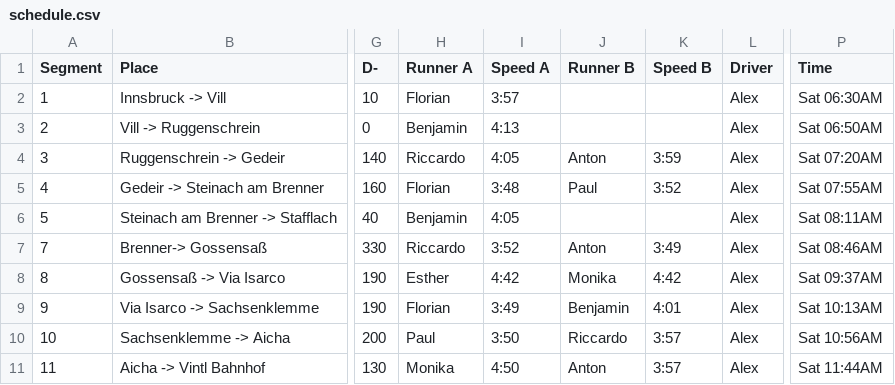
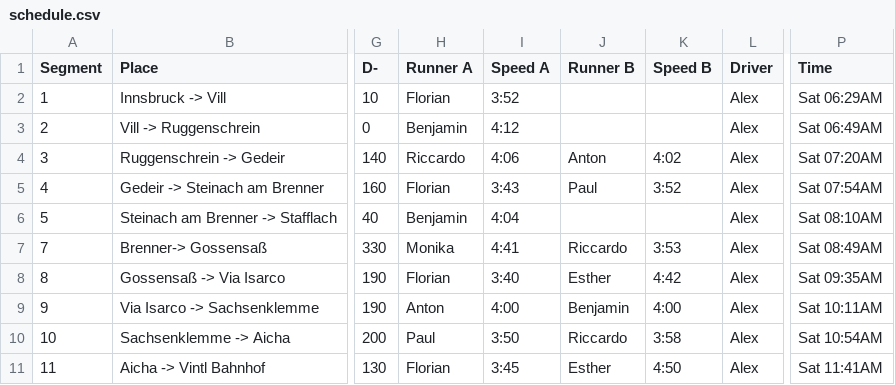
Before and after one commit to riccardocadei/eurotrip, a CSV file: results/schedule.csv, drawn as a sheet; only a part is shown, gaps mark what is left out; the diff covers the shown part only; the diff names each change by its address in the sheet, - before the commit and + after, or states it on an @@ line.

```diff
--- a/results/schedule.csv
+++ b/results/schedule.csv
-I2 (Speed A): 3:57
+I2 (Speed A): 3:52
-P2 (Time): Sat 06:30AM
+P2 (Time): Sat 06:29AM
-I3 (Speed A): 4:13
+I3 (Speed A): 4:12
-P3 (Time): Sat 06:50AM
+P3 (Time): Sat 06:49AM
-I4 (Speed A): 4:05
+I4 (Speed A): 4:06
-K4 (Speed B): 3:59
+K4 (Speed B): 4:02
-I5 (Speed A): 3:48
+I5 (Speed A): 3:43
-P5 (Time): Sat 07:55AM
+P5 (Time): Sat 07:54AM
-I6 (Speed A): 4:05
+I6 (Speed A): 4:04
-P6 (Time): Sat 08:11AM
+P6 (Time): Sat 08:10AM
-H7 (Runner A): Riccardo
+H7 (Runner A): Monika
-I7 (Speed A): 3:52
+I7 (Speed A): 4:41
-J7 (Runner B): Anton
+J7 (Runner B): Riccardo
-K7 (Speed B): 3:49
+K7 (Speed B): 3:53
-P7 (Time): Sat 08:46AM
+P7 (Time): Sat 08:49AM
-H8 (Runner A): Esther
+H8 (Runner A): Florian
-I8 (Speed A): 4:42
+I8 (Speed A): 3:40
-J8 (Runner B): Monika
+J8 (Runner B): Esther
-P8 (Time): Sat 09:37AM
+P8 (Time): Sat 09:35AM
-H9 (Runner A): Florian
+H9 (Runner A): Anton
-I9 (Speed A): 3:49
+I9 (Speed A): 4:00
-K9 (Speed B): 4:01
+K9 (Speed B): 4:00
-P9 (Time): Sat 10:13AM
+P9 (Time): Sat 10:11AM
-K10 (Speed B): 3:57
+K10 (Speed B): 3:58
-P10 (Time): Sat 10:56AM
+P10 (Time): Sat 10:54AM
-H11 (Runner A): Monika
+H11 (Runner A): Florian
-I11 (Speed A): 4:50
+I11 (Speed A): 3:45
-J11 (Runner B): Anton
+J11 (Runner B): Esther
-K11 (Speed B): 3:57
+K11 (Speed B): 4:50
-P11 (Time): Sat 11:44AM
+P11 (Time): Sat 11:41AM
```
Also changed, not shown: 144 edited cells elsewhere in this file, data/skills.csv, results/summary.csv, 2 other files.
